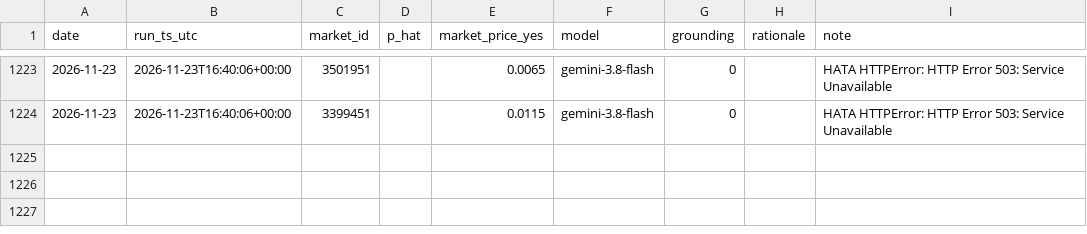
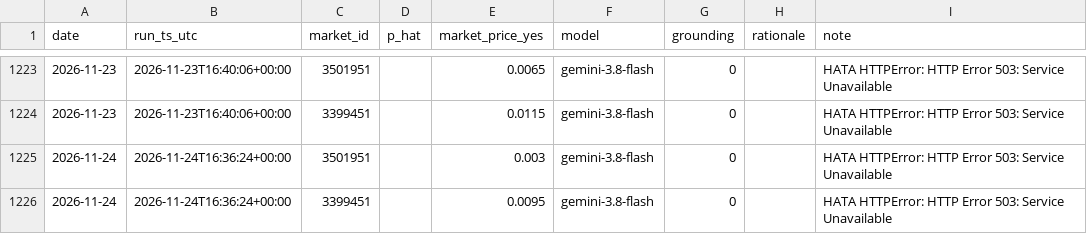
Before and after one commit to ptsertaccalbas-web/pm-deney, a CSV file: data/predictions.csv, drawn as a sheet; only a part is shown, gaps mark what is left out; the diff names each change by its address in the sheet, - before the commit and + after, or states it on an @@ line.

```diff
--- a/data/predictions.csv
+++ b/data/predictions.csv
+row 1225: 2026-11-24 | 2026-11-24T16:36:24+00:00 | 3501951 |  | 0.003 | gemini-3.8-flash | 0 |  | HATA HTTPError: HTTP Error 503: Service Unavailable
+row 1226: 2026-11-24 | 2026-11-24T16:36:24+00:00 | 3399451 |  | 0.0095 | gemini-3.8-flash | 0 |  | HATA HTTPError: HTTP Error 503: Service Unavailable
```
Also changed, not shown: data/run_log.csv, 6 other files.
